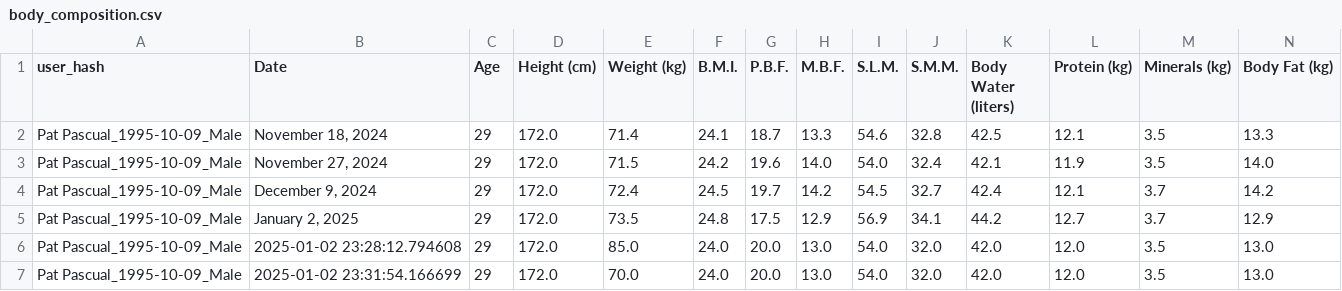
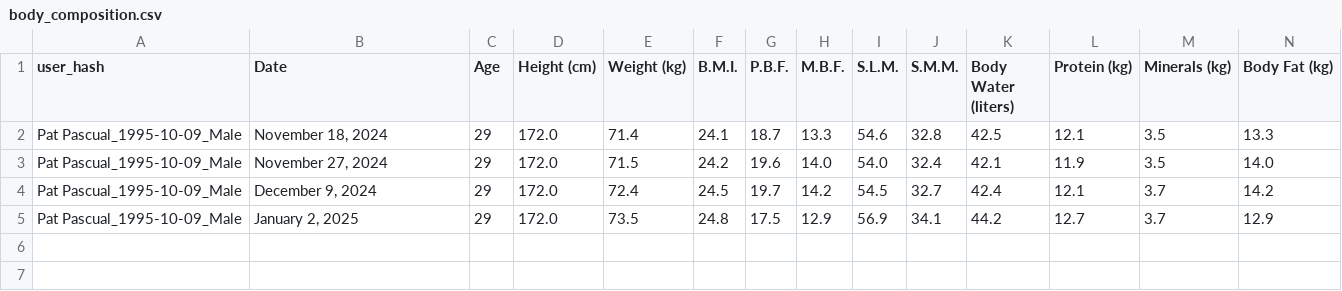
Before and after one commit to rpdpscl/app-fitness-coachAI-Jan2024, a CSV file: body_composition.csv, drawn as a sheet; only a part is shown; rows hold the shown columns only; the diff names each change by its address in the sheet, - before the commit and + after, or states it on an @@ line.

Commit message:
Update body_composition.csv

```diff
--- a/body_composition.csv
+++ b/body_composition.csv
-row 6: Pat Pascual_1995-10-09_Male | 2025-01-02 23:28:12.794608 | 29 | 172.0 | 85.0 | 24.0 | 20.0 | 13.0 | 54.0 | 32.0 | 42.0 | 12.0 | 3.5 | 13.0
-row 7: Pat Pascual_1995-10-09_Male | 2025-01-02 23:31:54.166699 | 29 | 172.0 | 70.0 | 24.0 | 20.0 | 13.0 | 54.0 | 32.0 | 42.0 | 12.0 | 3.5 | 13.0
```
